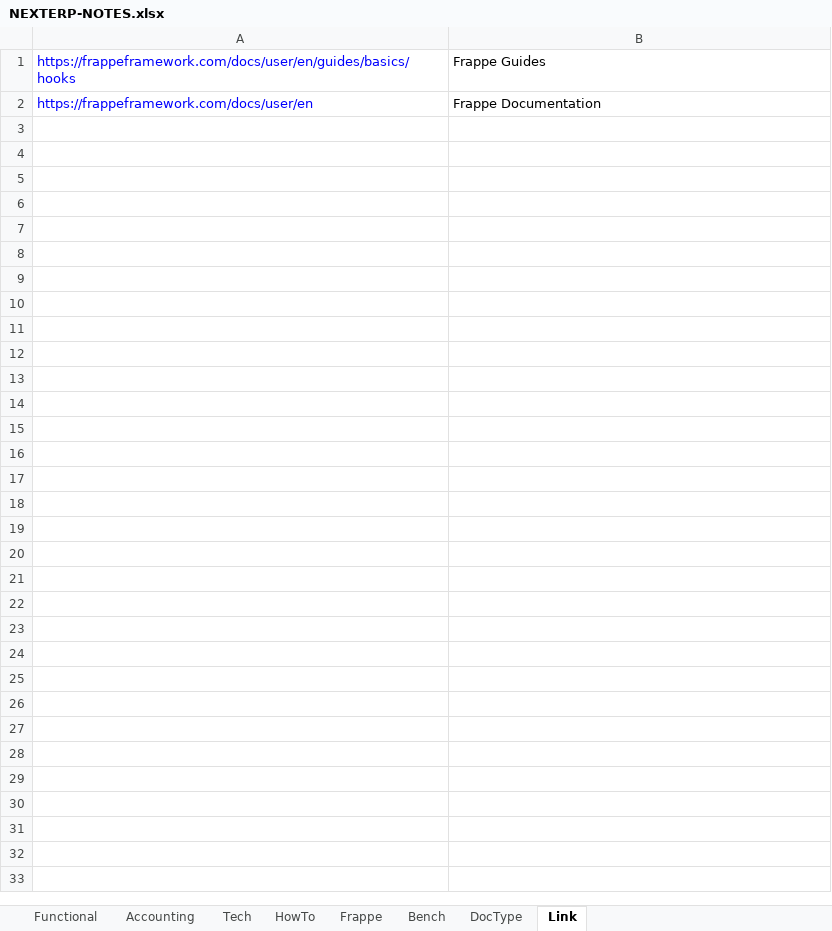
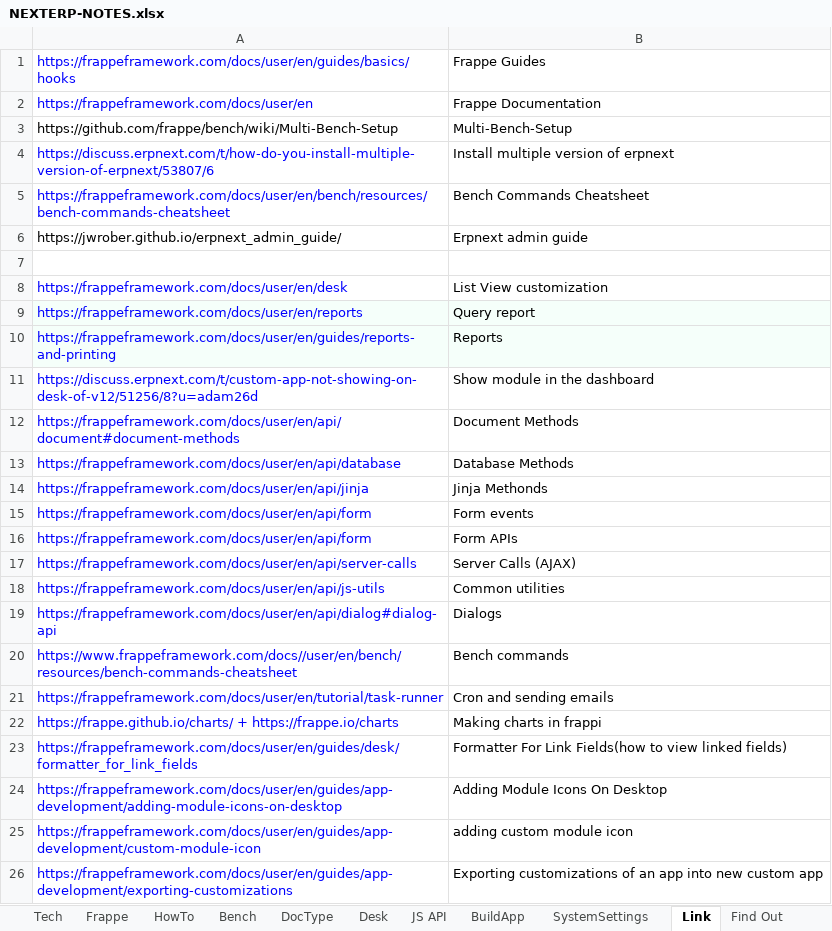
Before and after one commit to Yousra-Kh/Yousra-kh.github.io, an Excel workbook: erpnext-notes/NEXTERP-NOTES.xlsx, sheet Link, drawn as a sheet; values as stored, in another font and other column widths than the file's, no borders; the diff names each change by its address in the sheet, - before the commit and + after, or states it on an @@ line.

```diff
--- a/erpnext-notes/NEXTERP-NOTES.xlsx (sheet Link)
+++ b/erpnext-notes/NEXTERP-NOTES.xlsx (sheet Link)
+sheet tab: Desk
+sheet tab: JS API
+sheet tab: BuildApp
+sheet tab: SystemSettings
+sheet tab: Find Out
@@ sheet tab order changed: Tech | Frappe | HowTo | Bench | DocType | Desk | JS API | BuildApp | SystemSettings | Link | Find Out @@
+row 3: https://github.com/frappe/bench/wiki/Multi-Bench-Setup | Multi-Bench-Setup
+row 4: https://discuss.erpnext.com/t/how-do-you-install-multiple-version-of-erpnext/53807/6 | Install multiple version of erpnext
+row 5: https://frappeframework.com/docs/user/en/bench/resources/bench-commands-cheatsheet | Bench Commands Cheatsheet
+row 6: https://jwrober.github.io/erpnext_admin_guide/ | Erpnext admin guide
+row 7: (empty)
+row 8: https://frappeframework.com/docs/user/en/desk | List View customization
+row 9: https://frappeframework.com/docs/user/en/reports | Query report
+row 10: https://frappeframework.com/docs/user/en/guides/reports-and-printing | Reports
+row 11: https://discuss.erpnext.com/t/custom-app-not-showing-on-desk-of-v12/51256/8?u=adam26d | Show module in the dashboard
+row 12: https://frappeframework.com/docs/user/en/api/document#document-methods | Document Methods
+row 13: https://frappeframework.com/docs/user/en/api/database | Database Methods
+row 14: https://frappeframework.com/docs/user/en/api/jinja | Jinja Methonds
+row 15: https://frappeframework.com/docs/user/en/api/form | Form events
+row 16: https://frappeframework.com/docs/user/en/api/form | Form APIs
+row 17: https://frappeframework.com/docs/user/en/api/server-calls | Server Calls (AJAX)
+row 18: https://frappeframework.com/docs/user/en/api/js-utils | Common utilities
+row 19: https://frappeframework.com/docs/user/en/api/dialog#dialog-api | Dialogs
+row 20: https://www.frappeframework.com/docs//user/en/bench/resources/bench-commands-cheatsheet | Bench commands
+row 21: https://frappeframework.com/docs/user/en/tutorial/task-runner | Cron and sending emails
+row 22: https://frappe.github.io/charts/ + https://frappe.io/charts | Making charts in frappi
+row 23: https://frappeframework.com/docs/user/en/guides/desk/formatter_for_link_fields | Formatter For Link Fields(how to view linked fields)
+row 24: https://frappeframework.com/docs/user/en/guides/app-development/adding-module-icons-on-desktop | Adding Module Icons On Desktop
+row 25: https://frappeframework.com/docs/user/en/guides/app-development/custom-module-icon | adding custom module icon
+row 26: https://frappeframework.com/docs/user/en/guides/app-development/exporting-customizations | Exporting customizations of an app into new custom app
```
Also changed, not shown: sheet HowTo, sheet DocType, sheet Bench, sheet Frappe, other sheet tabs.
